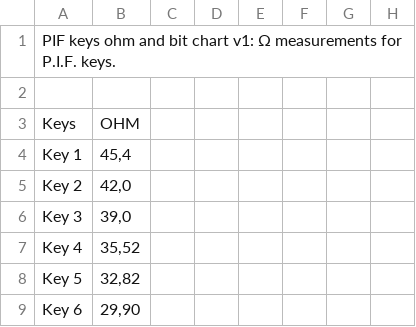
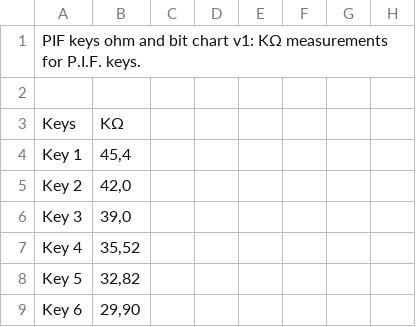
Before and after one commit to franksemi/pif--ukraine-synth-hack, a CSV file: PIF_keys_ohm_and_bit_chart_v1.csv, drawn as a sheet; only a part is shown.

```diff
--- a/PIF_keys_ohm_and_bit_chart_v1.csv
+++ b/PIF_keys_ohm_and_bit_chart_v1.csv
@@ -1,4 +1,4 @@
-PIF keys ohm and bit chart v1: Ω measurements for P.I.F. keys.
+PIF keys ohm and bit chart v1: KΩ measurements for P.I.F. keys.
 
-Keys;OHM
+Keys;KΩ
  Key 1;45,4
```
Also changed, not shown: 2 other files.
